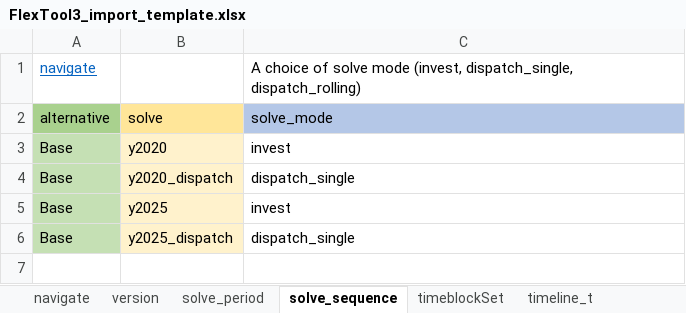
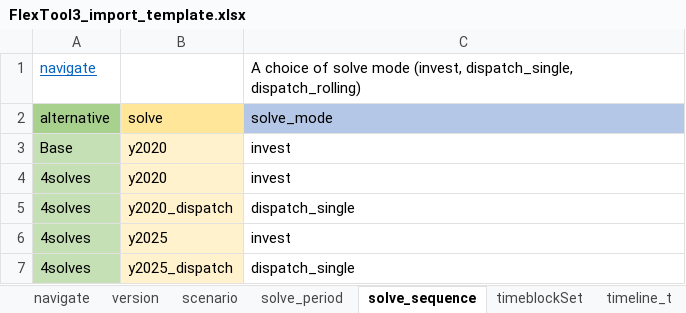
Before and after one commit to irena-flextool/flextool, an Excel workbook: FlexTool3_import_template.xlsx, sheet solve_sequence, drawn as a sheet; values as stored, in another font and other column widths than the file's, no borders; charts and pictures not drawn; addresses are those after the commit; the diff names each change by its address in the sheet, - before the commit and + after, or states it on an @@ line.

```diff
--- a/FlexTool3_import_template.xlsx (sheet solve_sequence)
+++ b/FlexTool3_import_template.xlsx (sheet solve_sequence)
+sheet tab: scenario
+row 4: 4solves | y2020 | invest
-A5:A7: Base
+A5:A7: 4solves
```
Also changed, not shown: sheet unit_t, sheet unit_c, sheet connection_c, sheet group_c, 7 other files.
